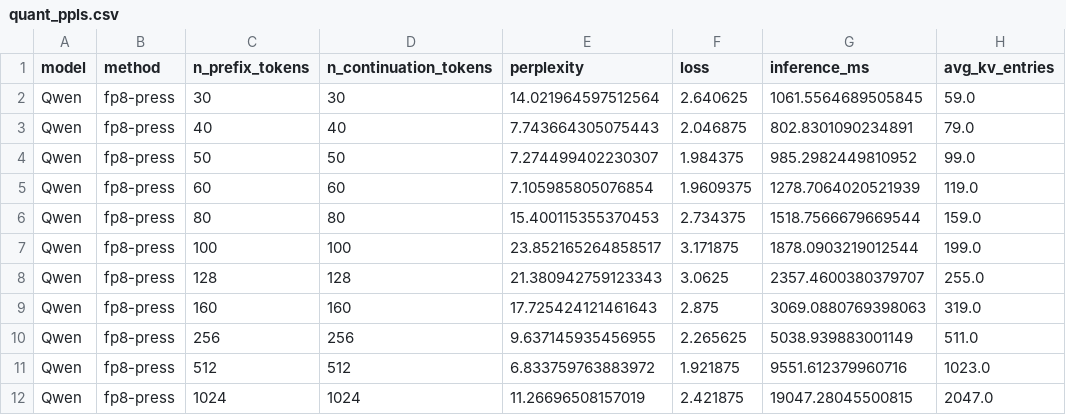
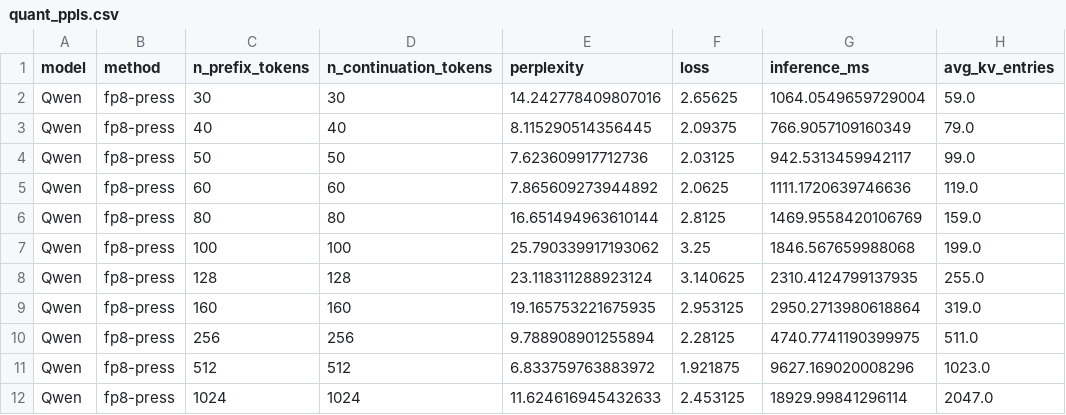
Before and after one commit to rayaanoidPrime/KVCompressionExperiments, a CSV file: experiment-outputs/perplexity/quant_ppls.csv, drawn as a sheet; only a part is shown; the diff covers the shown part only.

```diff
--- a/experiment-outputs/perplexity/quant_ppls.csv
+++ b/experiment-outputs/perplexity/quant_ppls.csv
@@ -1,12 +1,12 @@
 model,method,n_prefix_tokens,n_continuation_tokens,perplexity,loss,inference_ms,avg_kv_entries
-Qwen,fp8-press,30,30,14.021964597512564,2.640625,1061.5564689505845,59.0
-Qwen,fp8-press,40,40,7.743664305075443,2.046875,802.8301090234891,79.0
-Qwen,fp8-press,50,50,7.274499402230307,1.984375,985.2982449810952,99.0
-Qwen,fp8-press,60,60,7.105985805076854,1.9609375,1278.7064020521939,119.0
-Qwen,fp8-press,80,80,15.400115355370453,2.734375,1518.7566679669544,159.0
-Qwen,fp8-press,100,100,23.852165264858517,3.171875,1878.0903219012544,199.0
-Qwen,fp8-press,128,128,21.380942759123343,3.0625,2357.4600380379707,255.0
-Qwen,fp8-press,160,160,17.725424121461643,2.875,3069.0880769398063,319.0
-Qwen,fp8-press,256,256,9.637145935456955,2.265625,5038.939883001149,511.0
-Qwen,fp8-press,512,512,6.833759763883972,1.921875,9551.612379960716,1023.0
-Qwen,fp8-press,1024,1024,11.26696508157019,2.421875,19047.28045500815,2047.0
+Qwen,fp8-press,30,30,14.242778409807016,2.65625,1064.0549659729004,59.0
+Qwen,fp8-press,40,40,8.115290514356445,2.09375,766.9057109160349,79.0
+Qwen,fp8-press,50,50,7.623609917712736,2.03125,942.5313459942117,99.0
+Qwen,fp8-press,60,60,7.865609273944892,2.0625,1111.1720639746636,119.0
+Qwen,fp8-press,80,80,16.651494963610144,2.8125,1469.9558420106769,159.0
+Qwen,fp8-press,100,100,25.790339917193062,3.25,1846.567659988068,199.0
+Qwen,fp8-press,128,128,23.118311288923124,3.140625,2310.4124799137935,255.0
+Qwen,fp8-press,160,160,19.165753221675935,2.953125,2950.2713980618864,319.0
+Qwen,fp8-press,256,256,9.788908901255894,2.28125,4740.7741190399975,511.0
+Qwen,fp8-press,512,512,6.833759763883972,1.921875,9627.169020008296,1023.0
+Qwen,fp8-press,1024,1024,11.624616945432633,2.453125,18929.99841296114,2047.0
```
Also changed, not shown: 87 edited cells elsewhere in this file, 3 other files.
